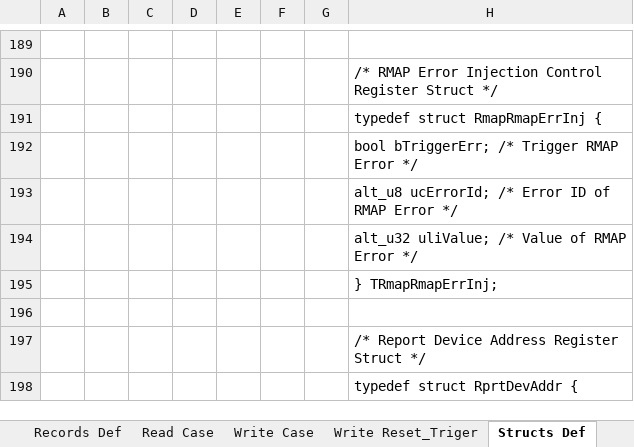
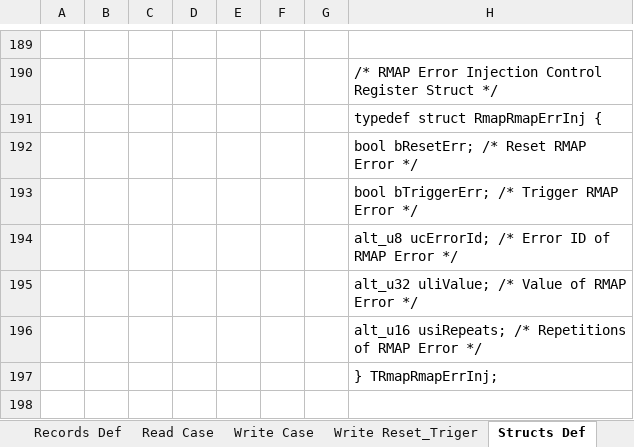
Before and after one commit to NSEE/SimuCam_Development_Data_Transmission, an Excel workbook: FPGA_Developments/Dumb_COM_Module_v2/References/Dcom_Register_v2_4.xlsm, sheet Structs Def, drawn as a sheet; only a part is shown, gaps mark what is left out; the shorter side is filled out with more unchanged rows; values as stored, in another font and other column widths than the file's, no borders; charts and pictures not drawn; the diff names each change by its address in the sheet, - before the commit and + after, or states it on an @@ line.

Commit message:
Synthetized HW with updated RMAP codec

```diff
--- a/FPGA_Developments/Dumb_COM_Module_v2/References/Dcom_Register_v2_4.xlsm (sheet Structs Def)
+++ b/FPGA_Developments/Dumb_COM_Module_v2/References/Dcom_Register_v2_4.xlsm (sheet Structs Def)
+row 192:  |  |  |  |  |  |  | bool bResetErr; /* Reset RMAP Error */
+row 196:  |  |  |  |  |  |  | alt_u16 usiRepeats; /* Repetitions of RMAP Error */
```
Also changed, not shown: sheet Main, sheet Read Case, sheet Write Case, sheet Write Reset_Triger, sheet Records Def, formulas that keep their value, 50 other files.
